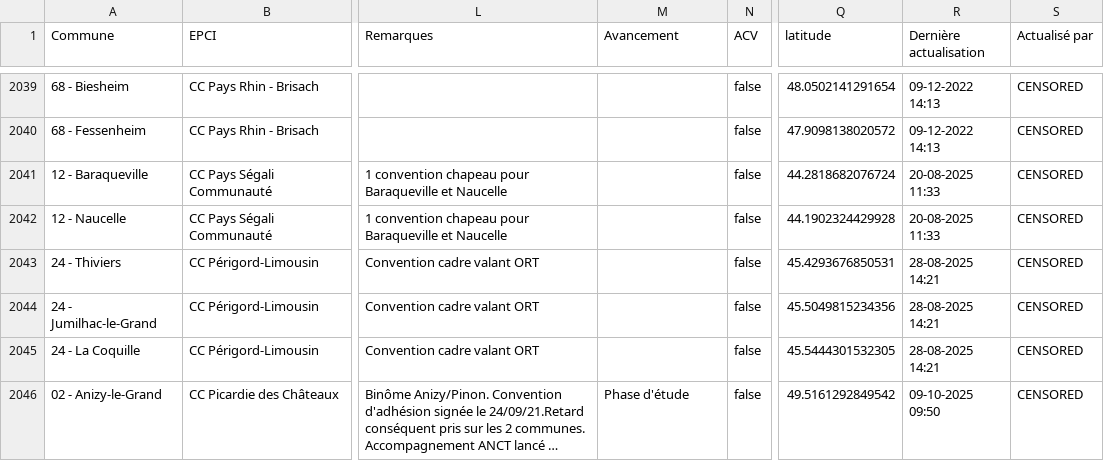
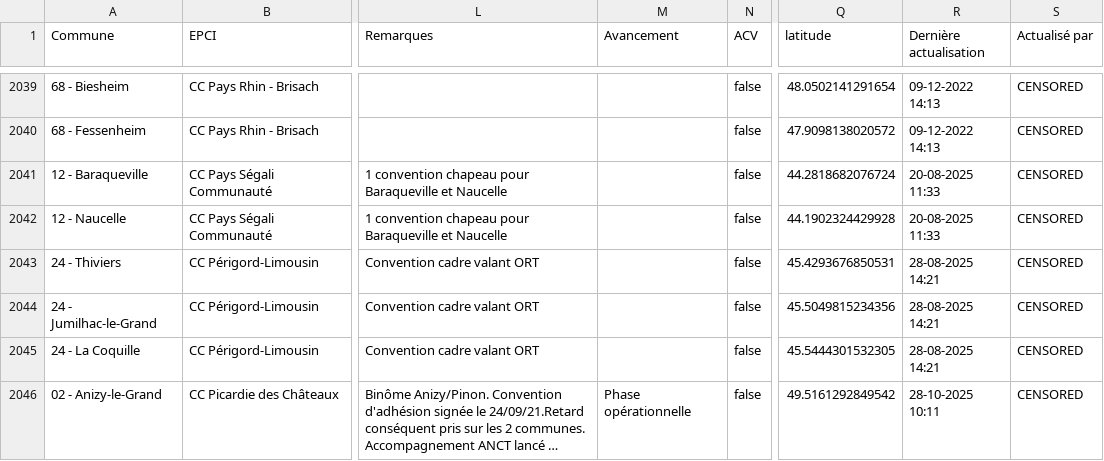
Before and after one commit to betagouv/reno, a CSV file: data/ort.csv, drawn as a sheet; only a part is shown, gaps mark what is left out; long unchanged cells end in …; the diff covers the shown part only; the diff names each change by its address in the sheet, - before the commit and + after, or states it on an @@ line.

Commit message:
MAJ donnés

```diff
--- a/data/ort.csv
+++ b/data/ort.csv
-M2046 (Avancement): Phase d'étude
+M2046 (Avancement): Phase opérationnelle
-R2046 (Dernière actualisation): 09-10-2025 09:50
+R2046 (Dernière actualisation): 28-10-2025 10:11
```
Also changed, not shown: 10 edited cells elsewhere in this file.
